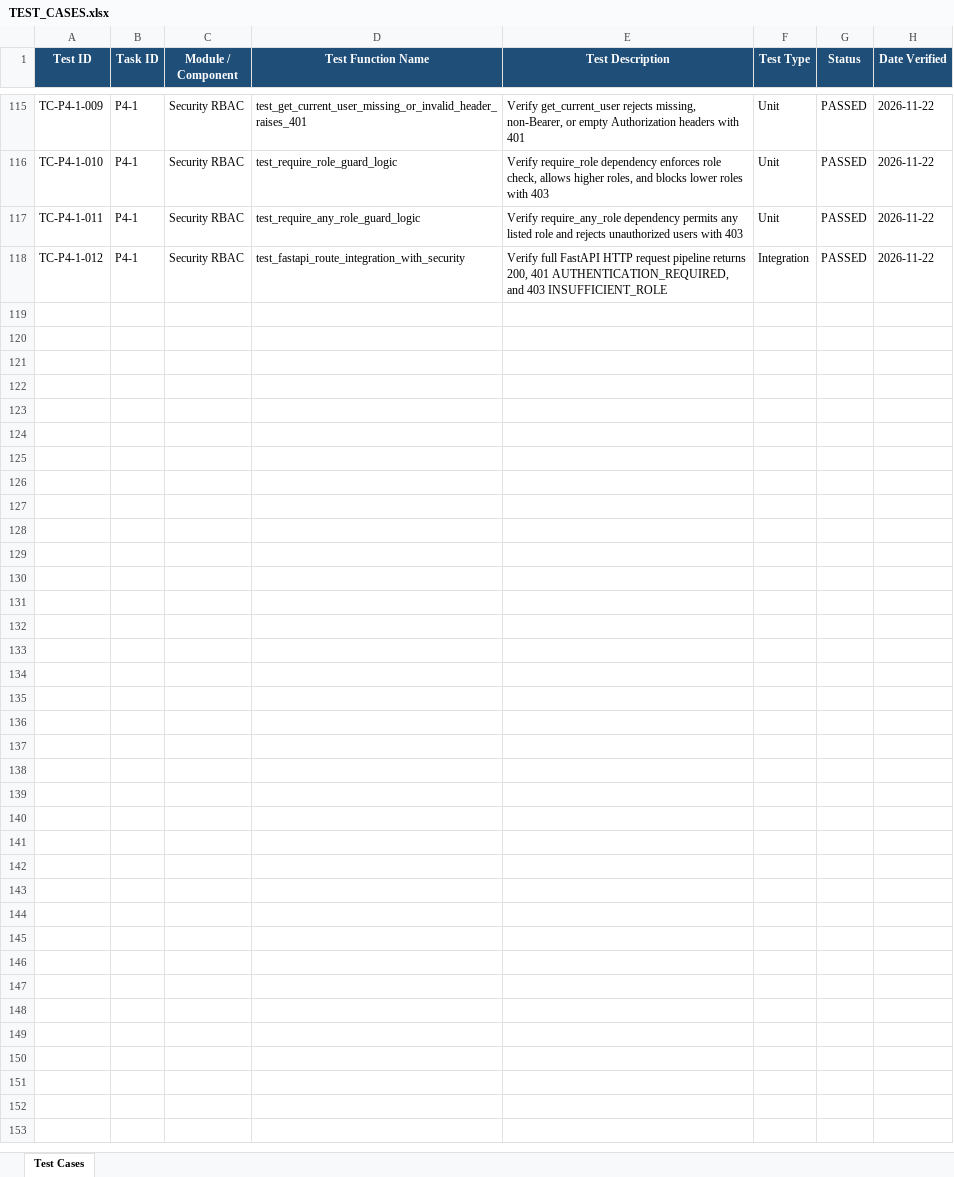
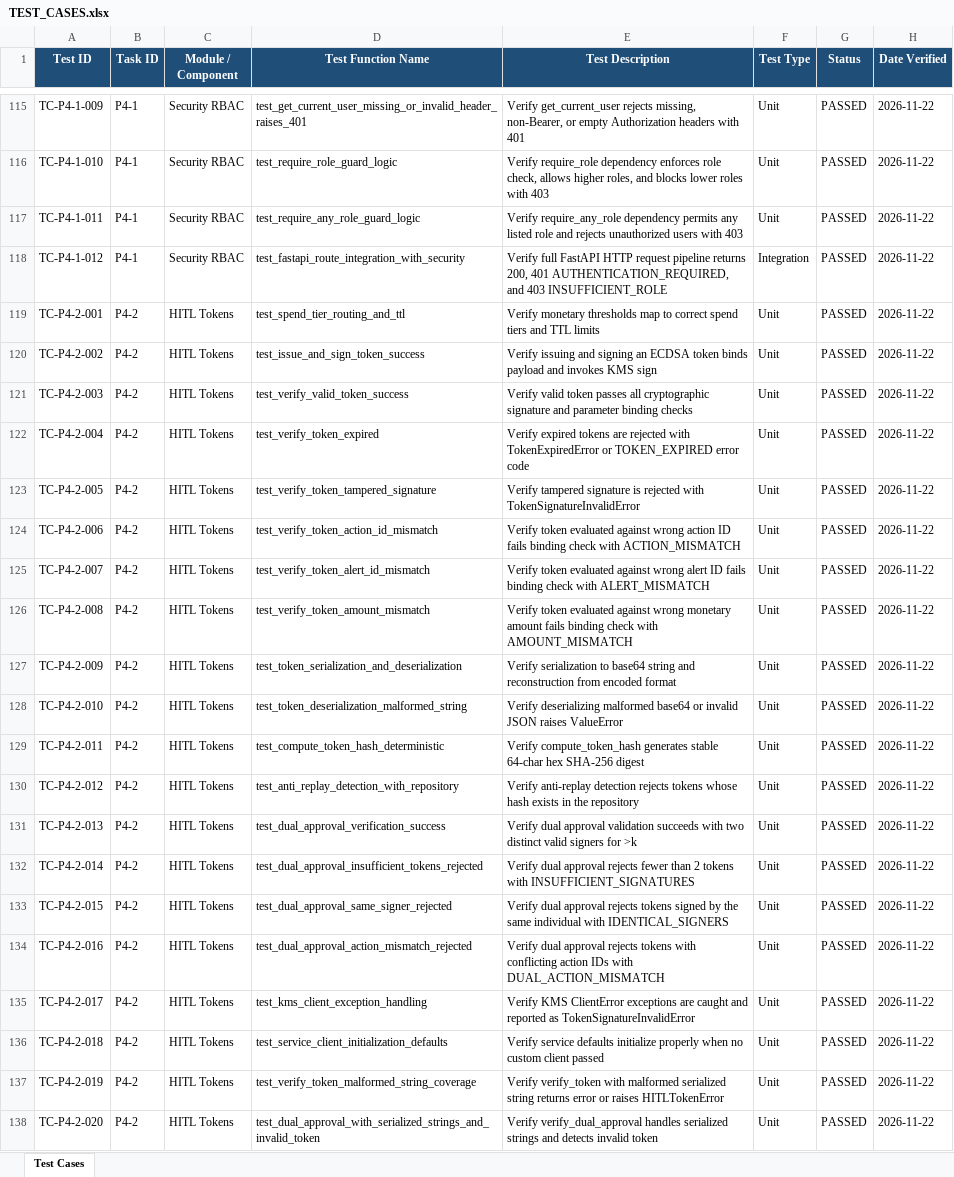
Before and after one commit to lokesh-repaka/apexmotion-supplier-risk-intelligence, an Excel workbook: docs/TEST_CASES.xlsx, sheet Test Cases, drawn as a sheet; only a part is shown, gaps mark what is left out; values as stored, in another font and other column widths than the file's, no borders; the diff names each change by its address in the sheet, - before the commit and + after, or states it on an @@ line.

Commit message:
feat(security): AWS KMS ECDSA P-256 HITL token service (P4-2)

```diff
--- a/docs/TEST_CASES.xlsx (sheet Test Cases)
+++ b/docs/TEST_CASES.xlsx (sheet Test Cases)
+row 119: TC-P4-2-001 | P4-2 | HITL Tokens | test_spend_tier_routing_and_ttl | Verify monetary thresholds map to correct spend tiers and TTL limits | Unit | PASSED | 2026-11-22
+row 120: TC-P4-2-002 | P4-2 | HITL Tokens | test_issue_and_sign_token_success | Verify issuing and signing an ECDSA token binds payload and invokes KMS sign | Unit | PASSED | 2026-11-22
+row 121: TC-P4-2-003 | P4-2 | HITL Tokens | test_verify_valid_token_success | Verify valid token passes all cryptographic signature and parameter binding checks | Unit | PASSED | 2026-11-22
+row 122: TC-P4-2-004 | P4-2 | HITL Tokens | test_verify_token_expired | Verify expired tokens are rejected with TokenExpiredError or TOKEN_EXPIRED error code | Unit | PASSED | 2026-11-22
+row 123: TC-P4-2-005 | P4-2 | HITL Tokens | test_verify_token_tampered_signature | Verify tampered signature is rejected with TokenSignatureInvalidError | Unit | PASSED | 2026-11-22
+row 124: TC-P4-2-006 | P4-2 | HITL Tokens | test_verify_token_action_id_mismatch | Verify token evaluated against wrong action ID fails binding check with ACTION_MISMATCH | Unit | PASSED | 2026-11-22
+row 125: TC-P4-2-007 | P4-2 | HITL Tokens | test_verify_token_alert_id_mismatch | Verify token evaluated against wrong alert ID fails binding check with ALERT_MISMATCH | Unit | PASSED | 2026-11-22
+row 126: TC-P4-2-008 | P4-2 | HITL Tokens | test_verify_token_amount_mismatch | Verify token evaluated against wrong monetary amount fails binding check with AMOUNT_MISMATCH | Unit | PASSED | 2026-11-22
+row 127: TC-P4-2-009 | P4-2 | HITL Tokens | test_token_serialization_and_deserialization | Verify serialization to base64 string and reconstruction from encoded format | Unit | PASSED | 2026-11-22
+row 128: TC-P4-2-010 | P4-2 | HITL Tokens | test_token_deserialization_malformed_string | Verify deserializing malformed base64 or invalid JSON raises ValueError | Unit | PASSED | 2026-11-22
+row 129: TC-P4-2-011 | P4-2 | HITL Tokens | test_compute_token_hash_deterministic | Verify compute_token_hash generates stable 64-char hex SHA-256 digest | Unit | PASSED | 2026-11-22
+row 130: TC-P4-2-012 | P4-2 | HITL Tokens | test_anti_replay_detection_with_repository | Verify anti-replay detection rejects tokens whose hash exists in the repository | Unit | PASSED | 2026-11-22
+row 131: TC-P4-2-013 | P4-2 | HITL Tokens | test_dual_approval_verification_success | Verify dual approval validation succeeds with two distinct valid signers for >k | Unit | PASSED | 2026-11-22
+row 132: TC-P4-2-014 | P4-2 | HITL Tokens | test_dual_approval_insufficient_tokens_rejected | Verify dual approval rejects fewer than 2 tokens with INSUFFICIENT_SIGNATURES | Unit | PASSED | 2026-11-22
+row 133: TC-P4-2-015 | P4-2 | HITL Tokens | test_dual_approval_same_signer_rejected | Verify dual approval rejects tokens signed by the same individual with IDENTICAL_SIGNERS | Unit | PASSED | 2026-11-22
+row 134: TC-P4-2-016 | P4-2 | HITL Tokens | test_dual_approval_action_mismatch_rejected | Verify dual approval rejects tokens with conflicting action IDs with DUAL_ACTION_MISMATCH | Unit | PASSED | 2026-11-22
+row 135: TC-P4-2-017 | P4-2 | HITL Tokens | test_kms_client_exception_handling | Verify KMS ClientError exceptions are caught and reported as TokenSignatureInvalidError | Unit | PASSED | 2026-11-22
+row 136: TC-P4-2-018 | P4-2 | HITL Tokens | test_service_client_initialization_defaults | Verify service defaults initialize properly when no custom client passed | Unit | PASSED | 2026-11-22
+row 137: TC-P4-2-019 | P4-2 | HITL Tokens | test_verify_token_malformed_string_coverage | Verify verify_token with malformed serialized string returns error or raises HITLTokenError | Unit | PASSED | 2026-11-22
+row 138: TC-P4-2-020 | P4-2 | HITL Tokens | test_dual_approval_with_serialized_strings_and_invalid_token | Verify verify_dual_approval handles serialized strings and detects invalid token | Unit | PASSED | 2026-11-22
```
Also changed, not shown: docs/SECURITY_VULNERABILITIES.xlsx, 7 other files.
